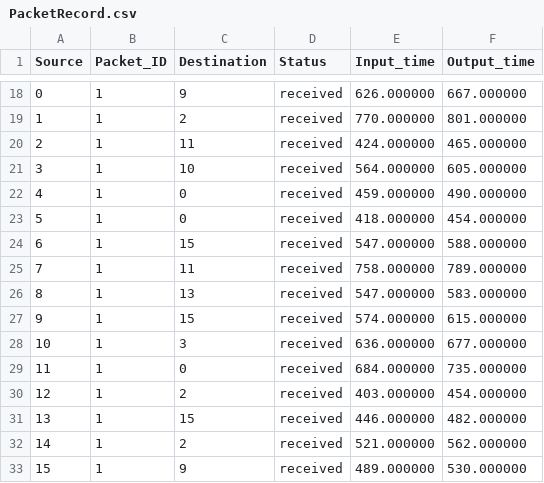
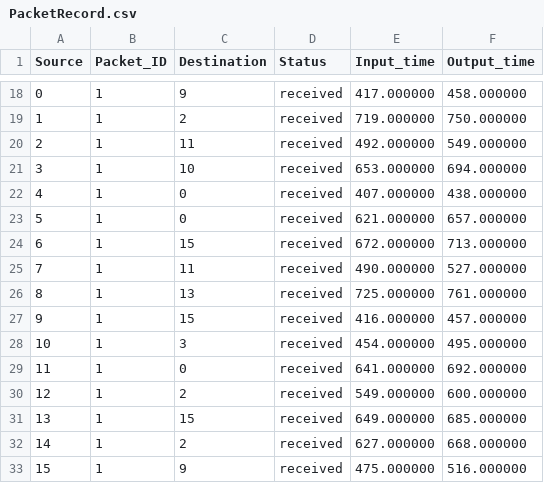
Before and after one commit to MRLMRML/NoC-simulator, a CSV file: NoC/Data/PacketRecord.csv, drawn as a sheet; only a part is shown, gaps mark what is left out; the diff covers the shown part only.

```diff
--- a/NoC/Data/PacketRecord.csv
+++ b/NoC/Data/PacketRecord.csv
@@ -18,16 +18,16 @@ Source,Packet_ID,Destination,Status,Input_time,Output_time,
-0,1,9,received,626.000000,667.000000,
-1,1,2,received,770.000000,801.000000,
-2,1,11,received,424.000000,465.000000,
-3,1,10,received,564.000000,605.000000,
-4,1,0,received,459.000000,490.000000,
-5,1,0,received,418.000000,454.000000,
-6,1,15,received,547.000000,588.000000,
-7,1,11,received,758.000000,789.000000,
-8,1,13,received,547.000000,583.000000,
-9,1,15,received,574.000000,615.000000,
-10,1,3,received,636.000000,677.000000,
-11,1,0,received,684.000000,735.000000,
-12,1,2,received,403.000000,454.000000,
-13,1,15,received,446.000000,482.000000,
-14,1,2,received,521.000000,562.000000,
-15,1,9,received,489.000000,530.000000,
+0,1,9,received,417.000000,458.000000,
+1,1,2,received,719.000000,750.000000,
+2,1,11,received,492.000000,549.000000,
+3,1,10,received,653.000000,694.000000,
+4,1,0,received,407.000000,438.000000,
+5,1,0,received,621.000000,657.000000,
+6,1,15,received,672.000000,713.000000,
+7,1,11,received,490.000000,527.000000,
+8,1,13,received,725.000000,761.000000,
+9,1,15,received,416.000000,457.000000,
+10,1,3,received,454.000000,495.000000,
+11,1,0,received,641.000000,692.000000,
+12,1,2,received,549.000000,600.000000,
+13,1,15,received,649.000000,685.000000,
+14,1,2,received,627.000000,668.000000,
+15,1,9,received,475.000000,516.000000,
```
Also changed, not shown: 98 edited cells elsewhere in this file, NoC/Data/TrafficData.csv, 3 other files.
